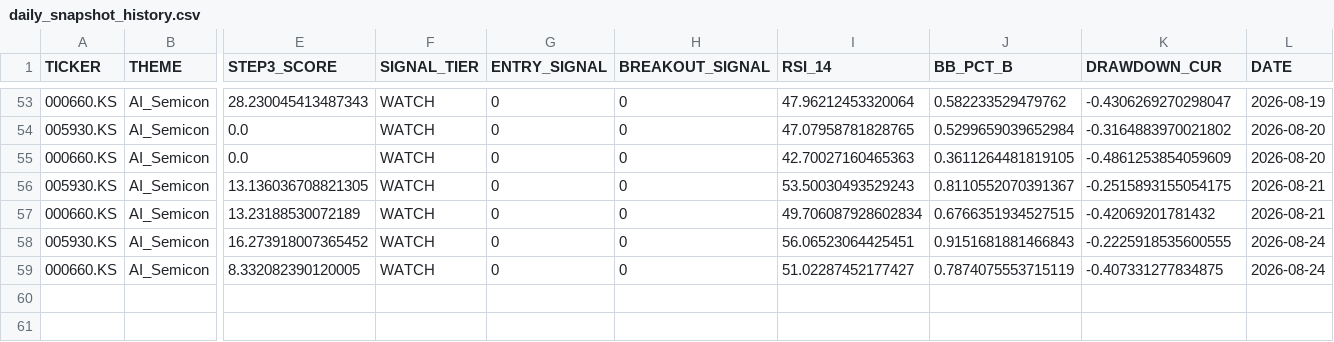
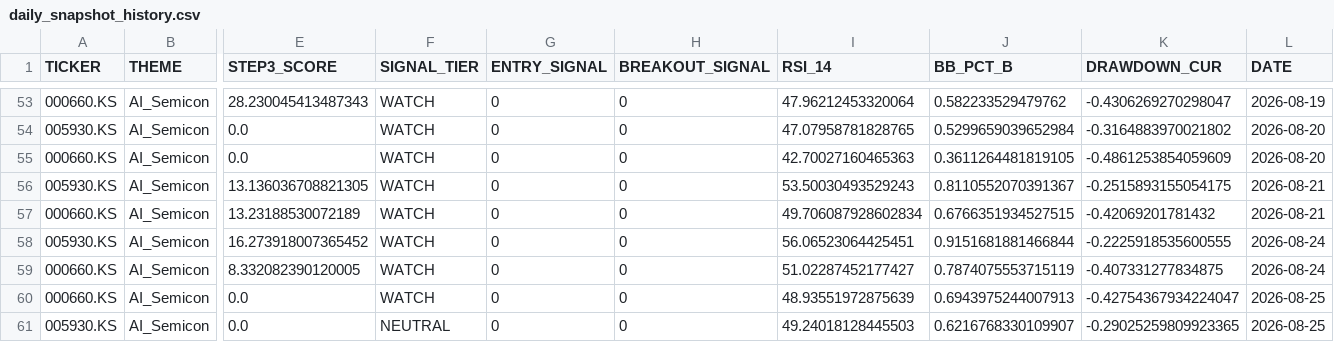
Before and after one commit to ONE-CASE/stock-entry-agent, a CSV file: output/daily_snapshot_history.csv, drawn as a sheet; only a part is shown, gaps mark what is left out; rows hold the shown columns only; the diff names each change by its address in the sheet, - before the commit and + after, or states it on an @@ line.

```diff
--- a/output/daily_snapshot_history.csv
+++ b/output/daily_snapshot_history.csv
-J58 (BB_PCT_B): 0.9151681881466843
+J58 (BB_PCT_B): 0.9151681881466844
+row 60: 000660.KS | AI_Semicon | 0.0 | WATCH | 0 | 0 | 48.93551972875639 | 0.6943975244007913 | -0.42754367934224047 | 2026-08-25
+row 61: 005930.KS | AI_Semicon | 0.0 | NEUTRAL | 0 | 0 | 49.24018128445503 | 0.6216768330109907 | -0.29025259809923365 | 2026-08-25
```
Also changed, not shown: output/macro_panel.csv, 3 other files.
